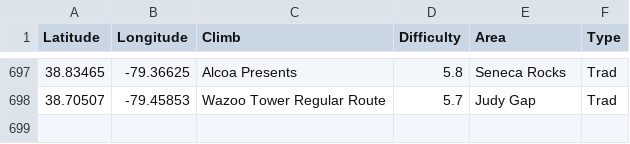
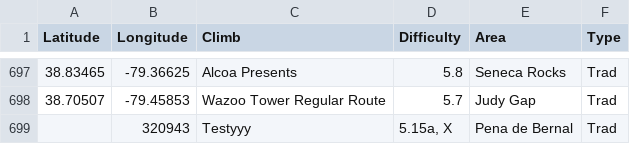
Before and after one commit to achiquit/ticks-db, a CSV file: data/climb-locs.csv, drawn as a sheet; only a part is shown, gaps mark what is left out; the diff names each change by its address in the sheet, - before the commit and + after, or states it on an @@ line.

```diff
--- a/data/climb-locs.csv
+++ b/data/climb-locs.csv
+row 699:  | 320943 | Testyyy | 5.15a, X | Pena de Bernal | Trad
```
Also changed, not shown: data/monthly-height.csv, data/overview-stats.csv, 4 other files.
